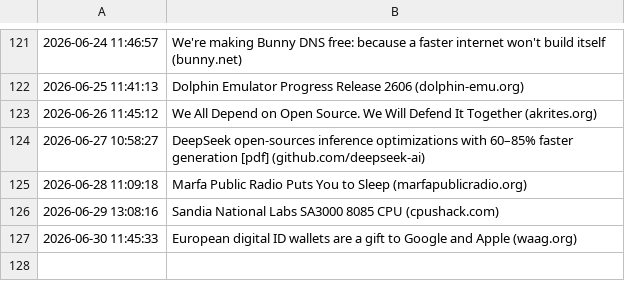
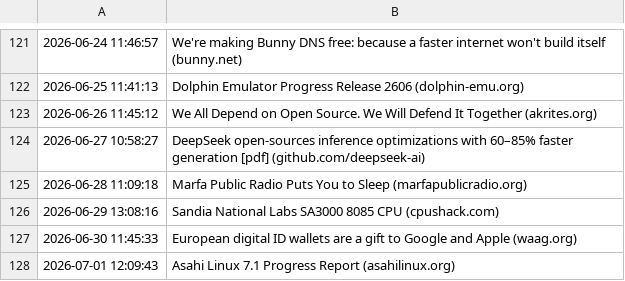
Before and after one commit to Trish0606/daily-web-scraper, a CSV file: log.csv, drawn as a sheet; only a part is shown, gaps mark what is left out.

```diff
--- a/log.csv
+++ b/log.csv
@@ -127 +127,2 @@
 2026-06-30 11:45:33,European digital ID wallets are a gift to Google and Apple (waag.org)
+2026-07-01 12:09:43,Asahi Linux 7.1 Progress Report (asahilinux.org)
```
